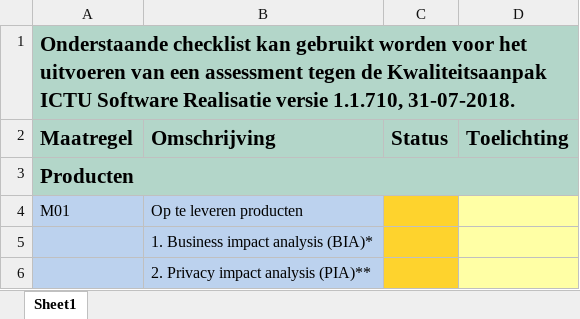
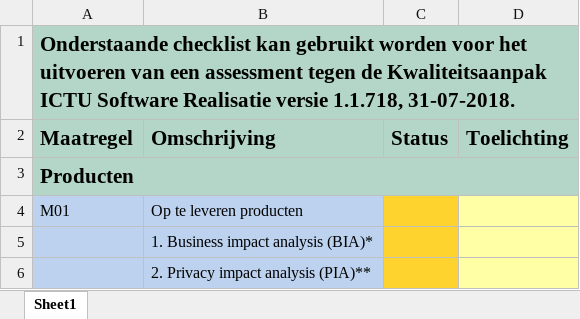
Before and after one commit to ICTU/Kwaliteitsaanpak, an Excel workbook: ICTU-Kwaliteitsaanpak-Checklist.xlsx, sheet Sheet1, drawn as a sheet; only a part is shown; values as stored, in another font and other column widths than the file's, no borders; conditional formats not drawn; the diff names each change by its address in the sheet, - before the commit and + after, or states it on an @@ line.

```diff
--- a/ICTU-Kwaliteitsaanpak-Checklist.xlsx (sheet Sheet1)
+++ b/ICTU-Kwaliteitsaanpak-Checklist.xlsx (sheet Sheet1)
-A1 (Maatregel): …Realisatie versie 1.1.710, 31-07-2018.
+A1 (Maatregel): …Realisatie versie 1.1.718, 31-07-2018.
```
Also changed, not shown: 7 other files.
